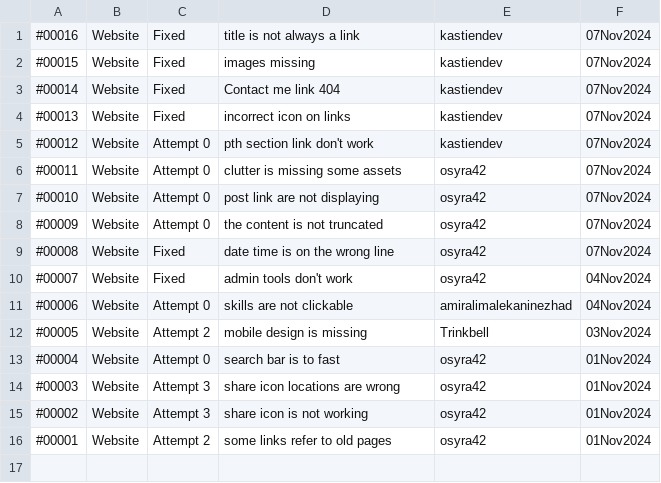
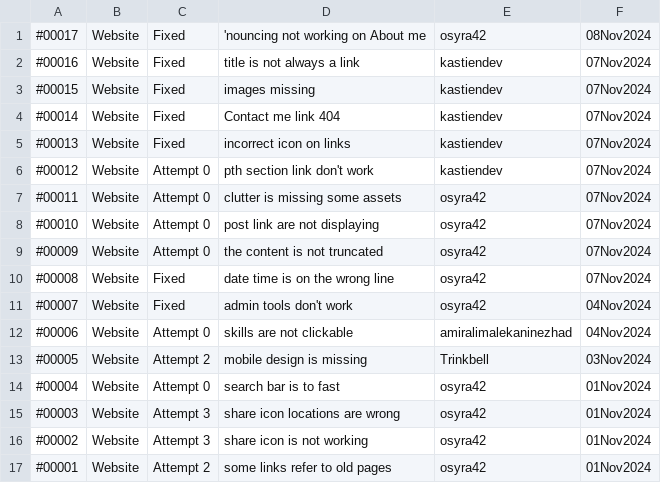
Before and after one commit to osyra42/osyra42.github.io, a CSV file: assets/bug_tracker.csv, drawn as a sheet; the diff names each change by its address in the sheet, - before the commit and + after, or states it on an @@ line.

```diff
--- a/assets/bug_tracker.csv
+++ b/assets/bug_tracker.csv
+row 1: #00017 | Website | Fixed | 'nouncing not working on About me | osyra42 | 08Nov2024
```
Also changed, not shown: 8 other files.
